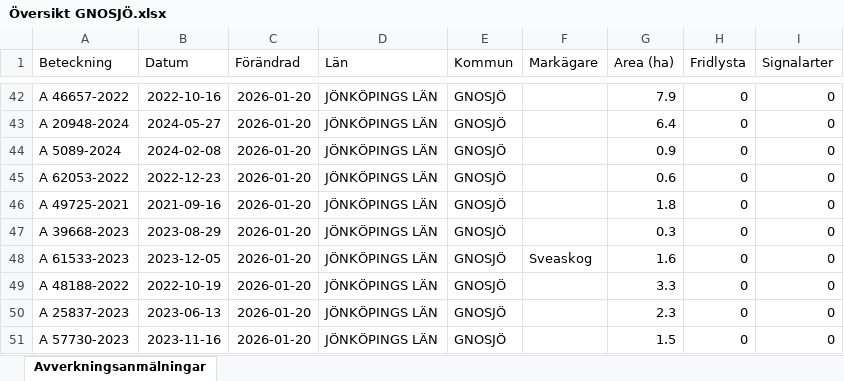
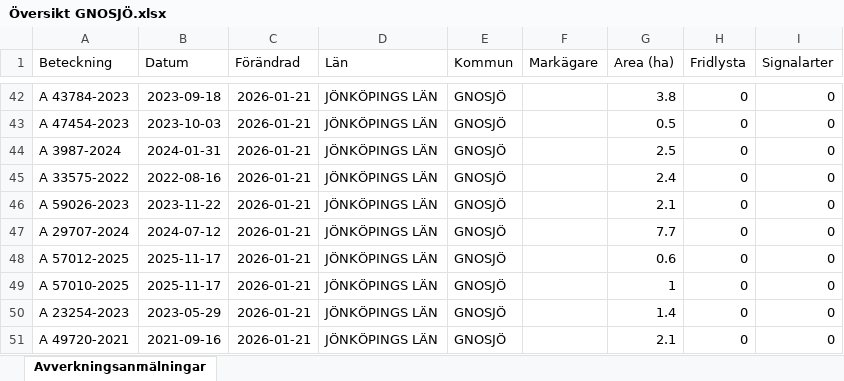
Before and after one commit to klasma/Logging_0617, an Excel workbook: Översikt GNOSJÖ.xlsx, sheet Avverkningsanmälningar, drawn as a sheet; only a part is shown, gaps mark what is left out; values as stored, in another font and other column widths than the file's, no borders; the diff covers the shown part only; the diff names each change by its address in the sheet, - before the commit and + after, or states it on an @@ line.

```diff
--- a/Översikt GNOSJÖ.xlsx (sheet Avverkningsanmälningar)
+++ b/Översikt GNOSJÖ.xlsx (sheet Avverkningsanmälningar)
-A42 (Beteckning): A 46657-2022
+A42 (Beteckning): A 43784-2023
-B42 (Datum): 2022-10-16
+B42 (Datum): 2023-09-18
-C42:C51 (Förändrad): 2026-01-20
+C42:C51 (Förändrad): 2026-01-21
-G42 (Area (ha)): 7.9
+G42 (Area (ha)): 3.8
-A43 (Beteckning): A 20948-2024
+A43 (Beteckning): A 47454-2023
-B43 (Datum): 2024-05-27
+B43 (Datum): 2023-10-03
-G43 (Area (ha)): 6.4
+G43 (Area (ha)): 0.5
-A44 (Beteckning): A 5089-2024
+A44 (Beteckning): A 3987-2024
-B44 (Datum): 2024-02-08
+B44 (Datum): 2024-01-31
-G44 (Area (ha)): 0.9
+G44 (Area (ha)): 2.5
-A45 (Beteckning): A 62053-2022
+A45 (Beteckning): A 33575-2022
-B45 (Datum): 2022-12-23
+B45 (Datum): 2022-08-16
-G45 (Area (ha)): 0.6
+G45 (Area (ha)): 2.4
-A46 (Beteckning): A 49725-2021
+A46 (Beteckning): A 59026-2023
-B46 (Datum): 2021-09-16
+B46 (Datum): 2023-11-22
-G46 (Area (ha)): 1.8
+G46 (Area (ha)): 2.1
-A47 (Beteckning): A 39668-2023
+A47 (Beteckning): A 29707-2024
-B47 (Datum): 2023-08-29
+B47 (Datum): 2024-07-12
-G47 (Area (ha)): 0.3
+G47 (Area (ha)): 7.7
-A48 (Beteckning): A 61533-2023
+A48 (Beteckning): A 57012-2025
-B48 (Datum): 2023-12-05
+B48 (Datum): 2025-11-17
-F48 (Markägare): Sveaskog
+F48 (Markägare): (empty)
-G48 (Area (ha)): 1.6
+G48 (Area (ha)): 0.6
-A49 (Beteckning): A 48188-2022
+A49 (Beteckning): A 57010-2025
-B49 (Datum): 2022-10-19
+B49 (Datum): 2025-11-17
-G49 (Area (ha)): 3.3
+G49 (Area (ha)): 1
-A50 (Beteckning): A 25837-2023
+A50 (Beteckning): A 23254-2023
-B50 (Datum): 2023-06-13
+B50 (Datum): 2023-05-29
-G50 (Area (ha)): 2.3
+G50 (Area (ha)): 1.4
-A51 (Beteckning): A 57730-2023
+A51 (Beteckning): A 49720-2021
-B51 (Datum): 2023-11-16
+B51 (Datum): 2021-09-16
-G51 (Area (ha)): 1.5
+G51 (Area (ha)): 2.1
```
Also changed, not shown: 936 edited cells elsewhere in this sheet, artfynd/A 30078-2022 artfynd.xlsx, artfynd/A 38197-2025 artfynd.xlsx, 23 other files.
